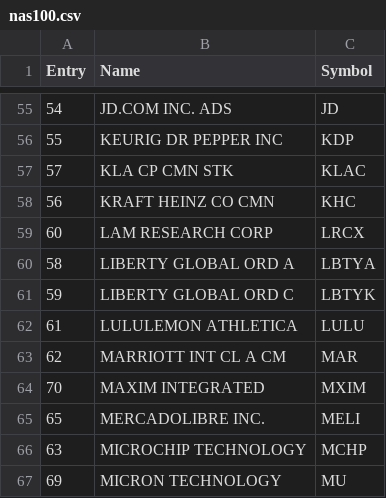
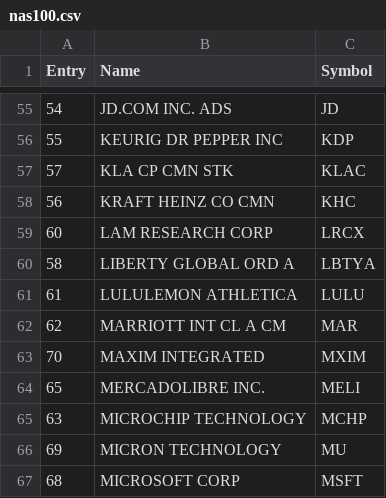
Before and after one commit to SC4RECOIN/PriceTargetTrader, a CSV file: data/nas100.csv, drawn as a sheet; only a part is shown, gaps mark what is left out; the shorter side is filled out with more unchanged rows; the diff names each change by its address in the sheet, - before the commit and + after, or states it on an @@ line.

```diff
--- a/data/nas100.csv
+++ b/data/nas100.csv
-row 61: 59 | LIBERTY GLOBAL ORD C | LBTYK
```
Also changed, not shown: 2 other files.
